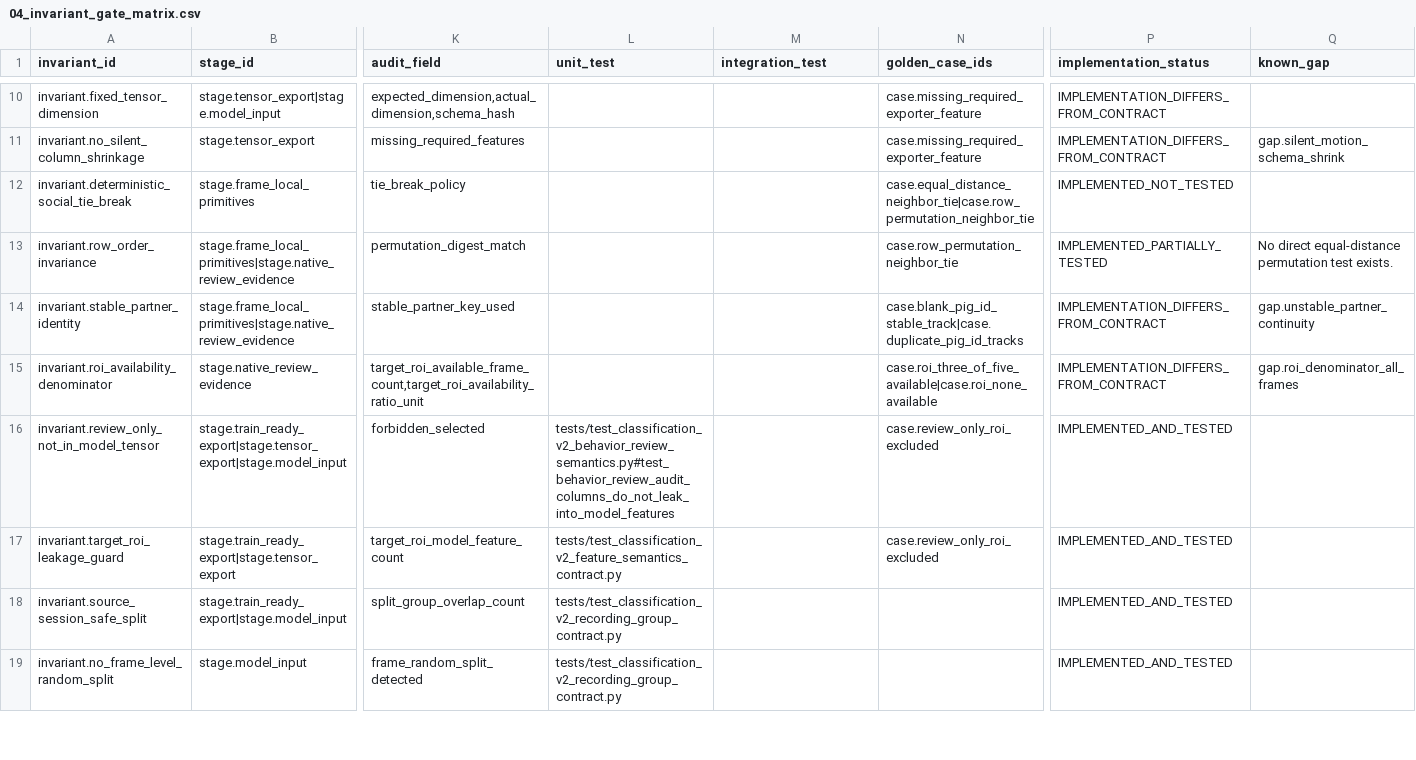
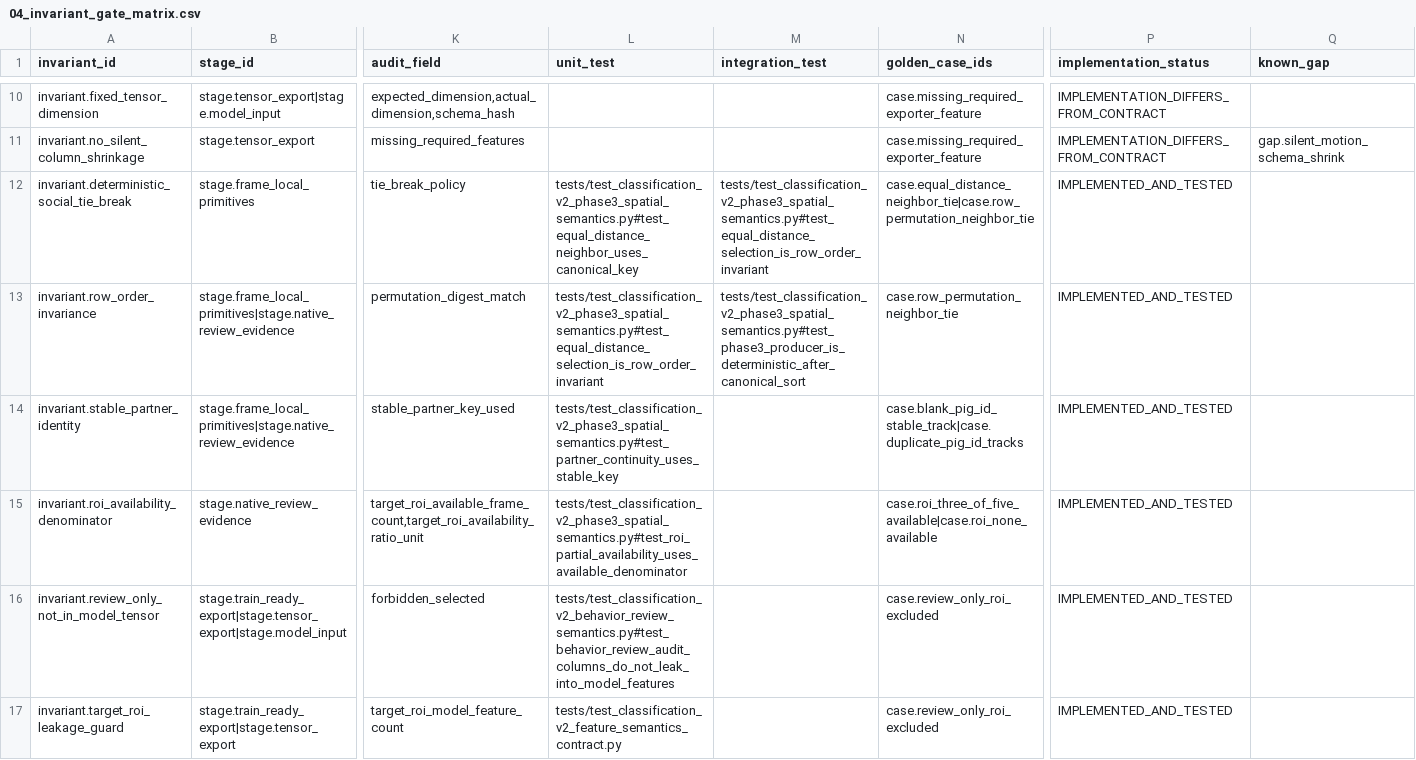
Before and after one commit to tuanhmhe186947/q7m4x9v2k8n5r3t6p1, a CSV file: docs/classification_v2/scientific_contract_v1/04_invariant_gate_matrix.csv, drawn as a sheet; only a part is shown, gaps mark what is left out; the shorter side is filled out with more unchanged rows; the diff names each change by its address in the sheet, - before the commit and + after, or states it on an @@ line.

```diff
--- a/docs/classification_v2/scientific_contract_v1/04_invariant_gate_matrix.csv
+++ b/docs/classification_v2/scientific_contract_v1/04_invariant_gate_matrix.csv
-L12 (unit_test): (empty)
+L12 (unit_test): tests/test_classification_v2_phase3_spatial_semantics.py#test_equal_distance_neighbor_uses_canonical_key
-M12 (integration_test): (empty)
+M12 (integration_test): tests/test_classification_v2_phase3_spatial_semantics.py#test_equal_distance_selection_is_row_order_invariant
-P12 (implementation_status): IMPLEMENTED_NOT_TESTED
+P12 (implementation_status): IMPLEMENTED_AND_TESTED
-L13 (unit_test): (empty)
+L13 (unit_test): tests/test_classification_v2_phase3_spatial_semantics.py#test_equal_distance_selection_is_row_order_invariant
-M13 (integration_test): (empty)
+M13 (integration_test): tests/test_classification_v2_phase3_spatial_semantics.py#test_phase3_producer_is_deterministic_after_canonical_sort
-P13 (implementation_status): IMPLEMENTED_PARTIALLY_TESTED
+P13 (implementation_status): IMPLEMENTED_AND_TESTED
-Q13 (known_gap): No direct equal-distance permutation test exists.
+Q13 (known_gap): (empty)
-L14 (unit_test): (empty)
+L14 (unit_test): tests/test_classification_v2_phase3_spatial_semantics.py#test_partner_continuity_uses_stable_key
-P14:P15 (implementation_status): IMPLEMENTATION_DIFFERS_FROM_CONTRACT
+P14:P15 (implementation_status): IMPLEMENTED_AND_TESTED
-Q14 (known_gap): gap.unstable_partner_continuity
+Q14 (known_gap): (empty)
-L15 (unit_test): (empty)
+L15 (unit_test): tests/test_classification_v2_phase3_spatial_semantics.py#test_roi_partial_availability_uses_available_denominator
-Q15 (known_gap): gap.roi_denominator_all_frames
+Q15 (known_gap): (empty)
```
Also changed, not shown: docs/classification_v2/scientific_contract_v1/03_feature_semantics_registry.csv, docs/classification_v2/scientific_contract_v1/10_code_contract_mapping.csv, 16 other files.
